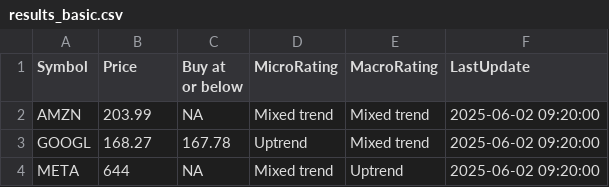
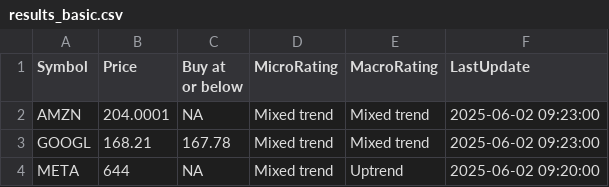
Before and after one commit to kuppal3gt/MSF, a CSV file: results_basic.csv, drawn as a sheet.

Commit message:
Auto-update results at Mon Jun  2 09:26:00 EDT 2025

```diff
--- a/results_basic.csv
+++ b/results_basic.csv
@@ -1,4 +1,4 @@
 "Symbol","Price","Buy at or below","MicroRating","MacroRating","LastUpdate"
-"AMZN",203.99,NA,"Mixed trend","Mixed trend","2025-06-02 09:20:00"
-"GOOGL",168.27,167.78,"Uptrend","Mixed trend","2025-06-02 09:20:00"
+"AMZN",204.0001,NA,"Mixed trend","Mixed trend","2025-06-02 09:23:00"
+"GOOGL",168.21,167.78,"Mixed trend","Mixed trend","2025-06-02 09:23:00"
 "META",644,NA,"Mixed trend","Uptrend","2025-06-02 09:20:00"
```
Also changed, not shown: results.csv, results_essential.csv, 1 other file.
